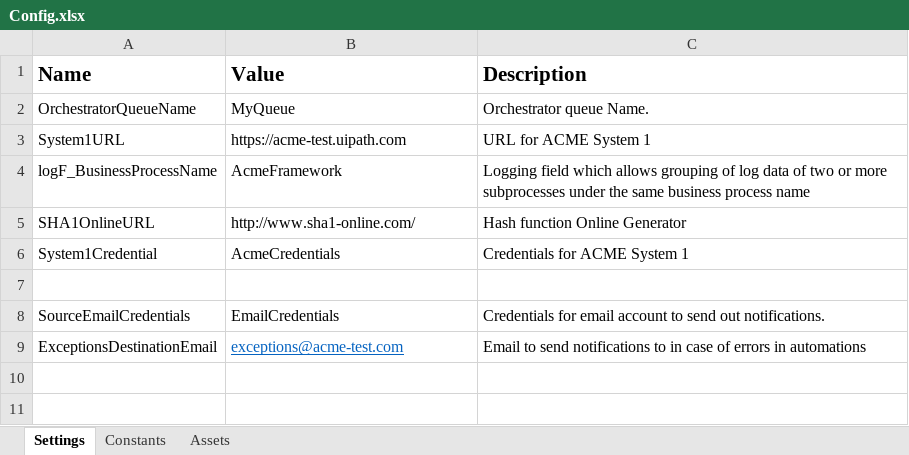
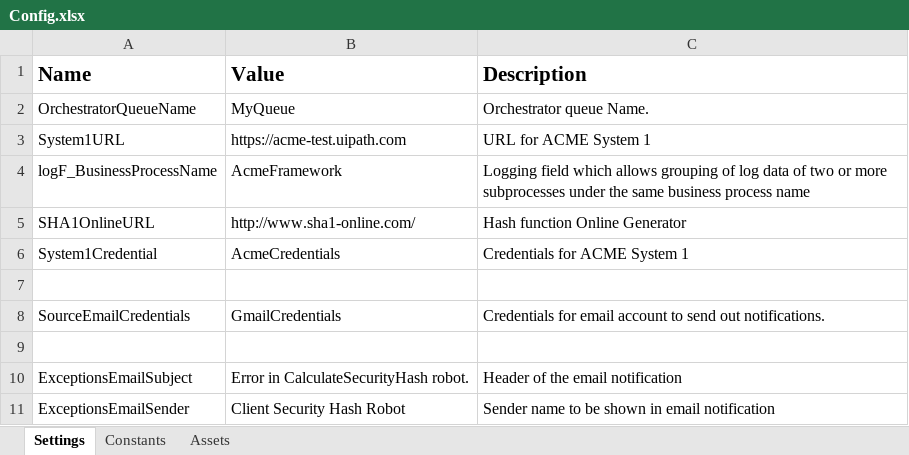
Before and after one commit to vovan1984/UIPath-CalculateSecurityHash, an Excel workbook: Data/Config.xlsx, sheet Settings, drawn as a sheet; values as stored, in another font and other column widths than the file's, no borders; the diff names each change by its address in the sheet, - before the commit and + after, or states it on an @@ line.

Commit message:
Fixes to sending email functionality

```diff
--- a/Data/Config.xlsx (sheet Settings)
+++ b/Data/Config.xlsx (sheet Settings)
-B8 (Value): EmailCredentials
+B8 (Value): GmailCredentials
-row 9: ExceptionsDestinationEmail | exceptions@acme-test.com | Email to send notifications to in case of errors in automations
+row 9: (empty)
+row 10: ExceptionsEmailSubject | Error in CalculateSecurityHash robot. | Header of the email notification
+row 11: ExceptionsEmailSender | Client Security Hash Robot | Sender name to be shown in email notification
```
Also changed, not shown: sheet Constants, sheet Assets, 16 other files.
